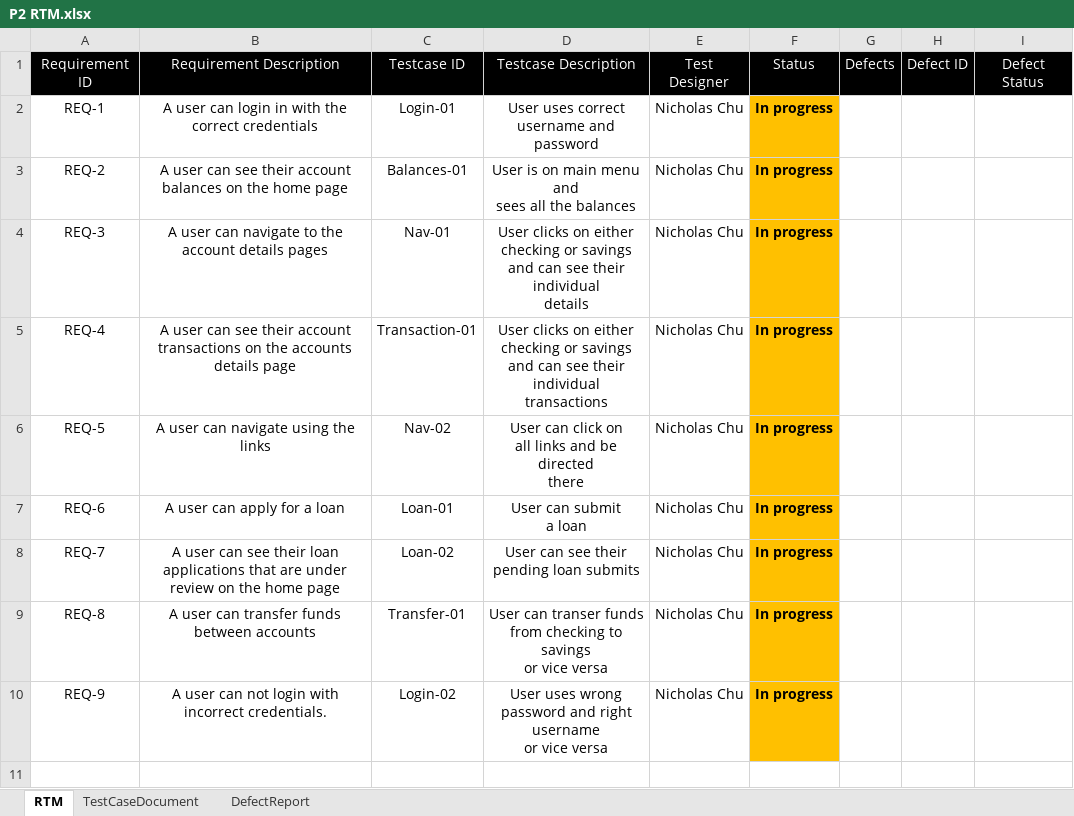
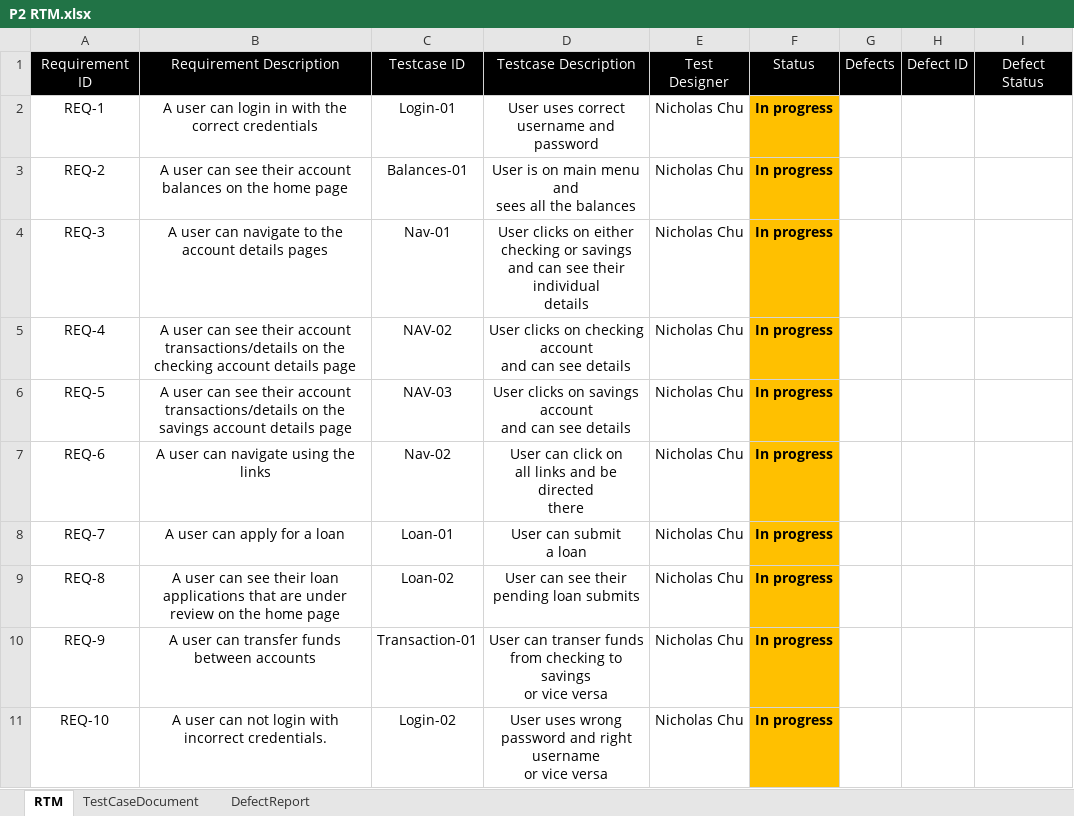
Before and after one commit to 220912-jwa/p2-bankberries, an Excel workbook: P2 RTM.xlsx, sheet RTM, drawn as a sheet; values as stored, in another font and other column widths than the file's, no borders; ↵ is a line break in a cell; the diff names each change by its address in the sheet, - before the commit and + after, or states it on an @@ line.

```diff
--- a/P2 RTM.xlsx (sheet RTM)
+++ b/P2 RTM.xlsx (sheet RTM)
-B5: …their account transactions on the accounts details page
+B5: …their account transactions/details on the checking account details page
-C5: Transaction-01
+C5: NAV-02
-D5: …clicks on either ↵ checking or savings ↵ and can see their individual ↵ transactions
+D5: …clicks on checking account ↵ and can see details
-B6: …user can navigate using the links
+B6: …user can see their account transactions/details on the savings account details page
-C6: Nav-02
+C6: NAV-03
-D6: User can click on ↵ all links and be directed ↵ there
+D6: User clicks on savings account ↵ and can see details
-B7: A user can apply for a loan
+B7: A user can navigate using the links
-C7: Loan-01
+C7: Nav-02
-D7: User can submit ↵ a loan
+D7: User can click on ↵ all links and be directed ↵ there
-B8: …user can see their loan applications that are under review on the home page
+B8: …user can apply for a loan
-C8: Loan-02
+C8: Loan-01
-D8: User can see their ↵ pending loan submits
+D8: User can submit ↵ a loan
-B9: …user can transfer funds between accounts
+B9: …user can see their loan applications that are under review on the home page
-C9: Transfer-01
+C9: Loan-02
-D9: User can transer funds ↵ from checking to savings ↵ or vice versa
+D9: User can see their ↵ pending loan submits
-B10: A user can not login with incorrect credentials.
+B10: A user can transfer funds between accounts
-C10: Login-02
+C10: Transaction-01
-D10: User uses wrong ↵ password and right username ↵ or vice…
+D10: User can transer funds ↵ from checking to savings ↵ or vice…
+row 11: REQ-10 | A user can not login with incorrect credentials. | Login-02 | User uses wrong ↵ password and right username ↵ or vice versa | Nicholas Chu | In progress
```
Also changed, not shown: sheet TestCaseDocument, 3 other files.
